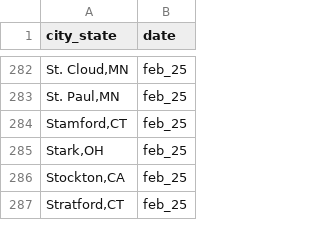
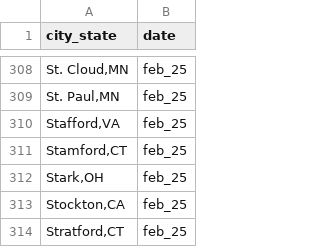
Before and after one commit to AH-Datalytics/rtci, a CSV file: data/archive/feb_25_agencies.csv, drawn as a sheet; only a part is shown, gaps mark what is left out; the diff covers the shown part only; the diff names each change by its address in the sheet, - before the commit and + after, or states it on an @@ line.

```diff
--- a/data/archive/feb_25_agencies.csv
+++ b/data/archive/feb_25_agencies.csv
+row 310: Stafford,VA | feb_25
```
Also changed, not shown: 31 added rows elsewhere in this file, data/sample_cities.csv.
